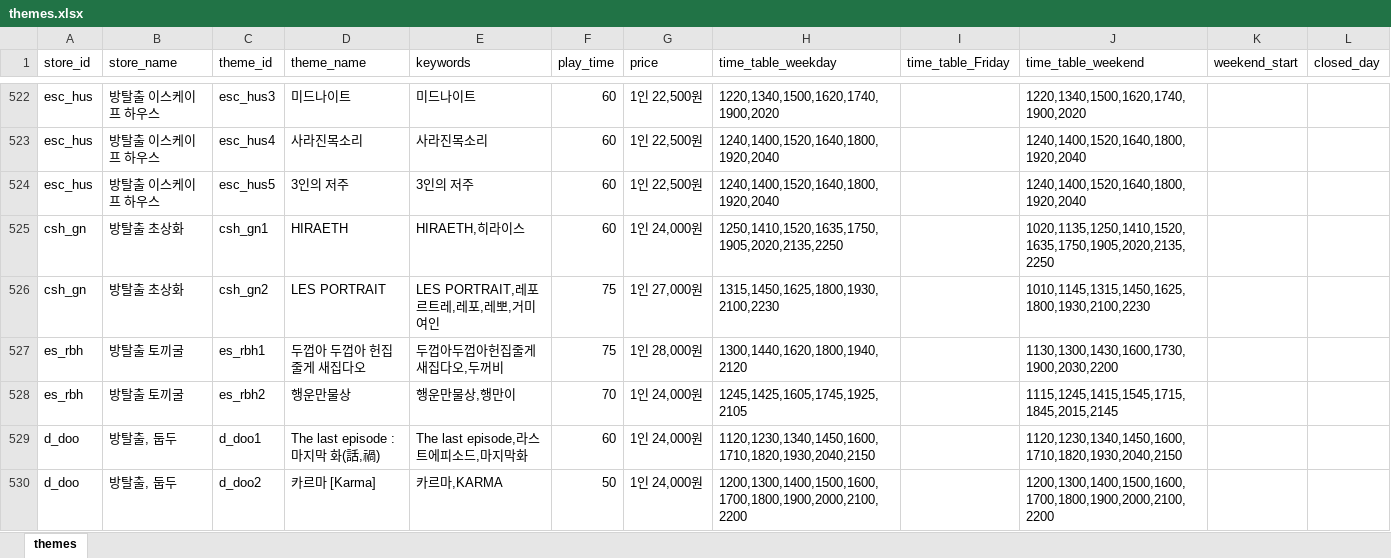
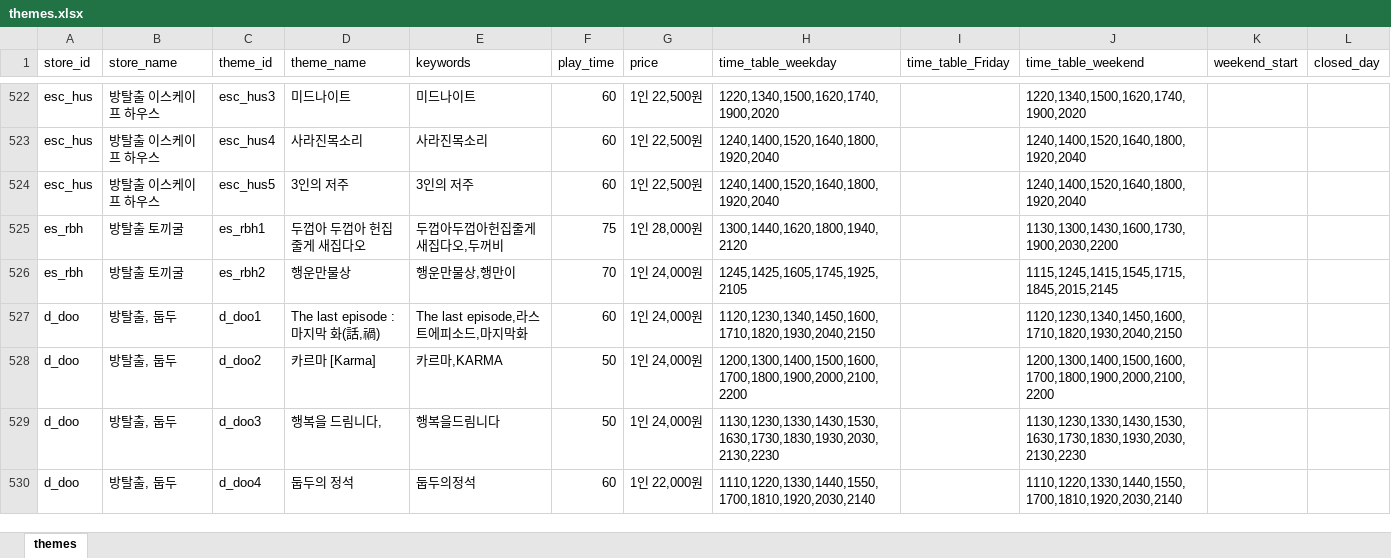
Before and after one commit to b0kt2a/BOKTEA_RSVN, an Excel workbook: themes.xlsx, sheet themes, drawn as a sheet; only a part is shown, gaps mark what is left out; the shorter side is filled out with more unchanged rows; values as stored, in another font and other column widths than the file's, no borders; the diff names each change by its address in the sheet, - before the commit and + after, or states it on an @@ line.

```diff
--- a/themes.xlsx (sheet themes)
+++ b/themes.xlsx (sheet themes)
-row 525: csh_gn | 방탈출 초상화 | csh_gn1 | HIRAETH | HIRAETH,히라이스 | 60 | 1인 24,000원 | 1250,1410,1520,1635,1750,1905,2020,2135,2250 |  | 1020,1135,1250,1410,1520,1635,1750,1905,2020,2135,2250
-row 526: csh_gn | 방탈출 초상화 | csh_gn2 | LES PORTRAIT | LES PORTRAIT,레포르트레,레포,레뽀,거미여인 | 75 | 1인 27,000원 | 1315,1450,1625,1800,1930,2100,2230 |  | 1010,1145,1315,1450,1625,1800,1930,2100,2230
```
Also changed, not shown: poster_compare.xlsx, store_compare.xlsx, 6 other files.
